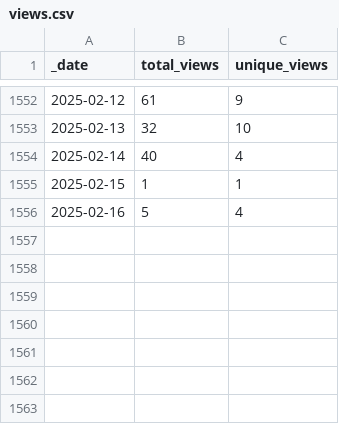
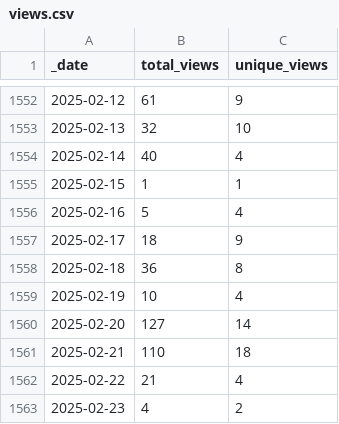
Before and after one commit to ICESAT-2HackWeek/icesat2py, a CSV file: doc/source/tracking/traffic/views.csv, drawn as a sheet; only a part is shown, gaps mark what is left out; the diff names each change by its address in the sheet, - before the commit and + after, or states it on an @@ line.

Commit message:
GitHub traffic auto-update

```diff
--- a/doc/source/tracking/traffic/views.csv
+++ b/doc/source/tracking/traffic/views.csv
+row 1557: 2025-02-17 | 18 | 9
+row 1558: 2025-02-18 | 36 | 8
+row 1559: 2025-02-19 | 10 | 4
+row 1560: 2025-02-20 | 127 | 14
+row 1561: 2025-02-21 | 110 | 18
+row 1562: 2025-02-22 | 21 | 4
+row 1563: 2025-02-23 | 4 | 2
```
Also changed, not shown: doc/source/tracking/traffic/clones.csv, 1 other file.
